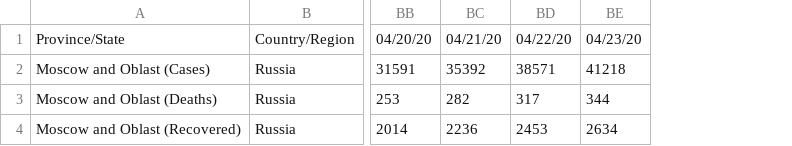
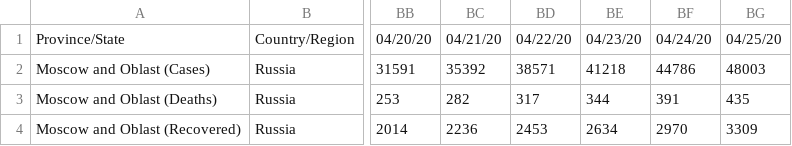
Before and after one commit to EVERYDAYHERO2000/corona-moscow, a CSV file: data/stats.csv, drawn as a sheet; only a part is shown, gaps mark what is left out; the diff names each change by its address in the sheet, - before the commit and + after, or states it on an @@ line.

Commit message:
Ups data

```diff
--- a/data/stats.csv
+++ b/data/stats.csv
+column BF, rows 1-4: 04/24/20 | 44786 | 391 | 2970
+column BG, rows 1-4: 04/25/20 | 48003 | 435 | 3309
```
Also changed, not shown: 2 other files.
